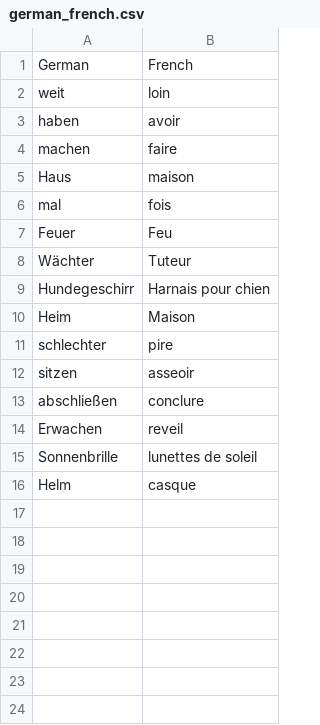
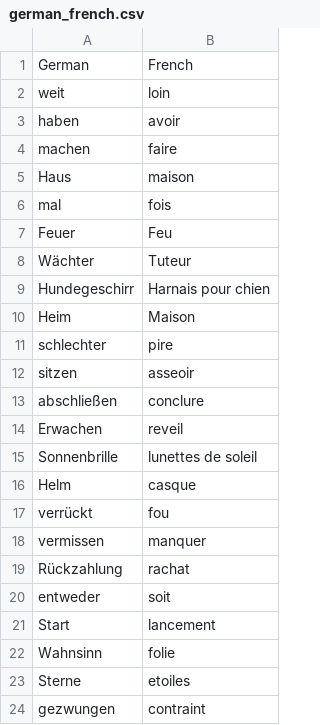
Before and after one commit to nwulkow/personalized_vocab_coach, a CSV file: word_lists/german_french.csv, drawn as a sheet; the diff names each change by its address in the sheet, - before the commit and + after, or states it on an @@ line.

```diff
--- a/word_lists/german_french.csv
+++ b/word_lists/german_french.csv
+row 17: verrückt | fou
+row 18: vermissen | manquer
+row 19: Rückzahlung | rachat
+row 20: entweder | soit
+row 21: Start | lancement
+row 22: Wahnsinn | folie
+row 23: Sterne | etoiles
+row 24: gezwungen | contraint
```
Also changed, not shown: 6 other files.
